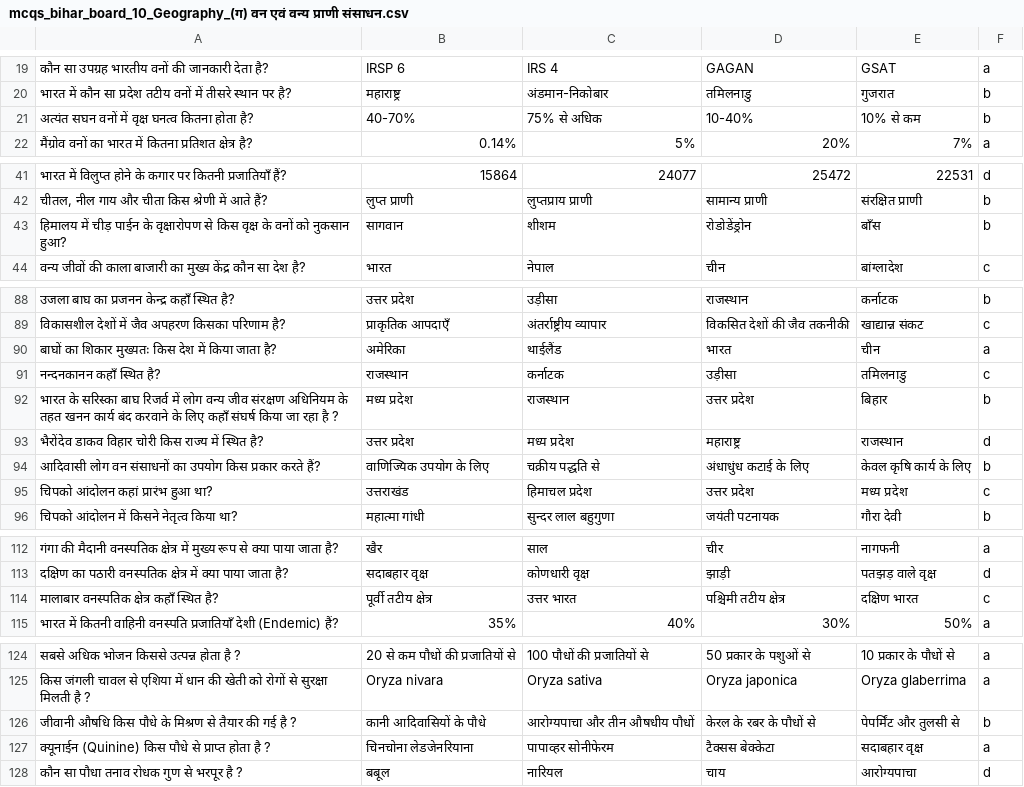
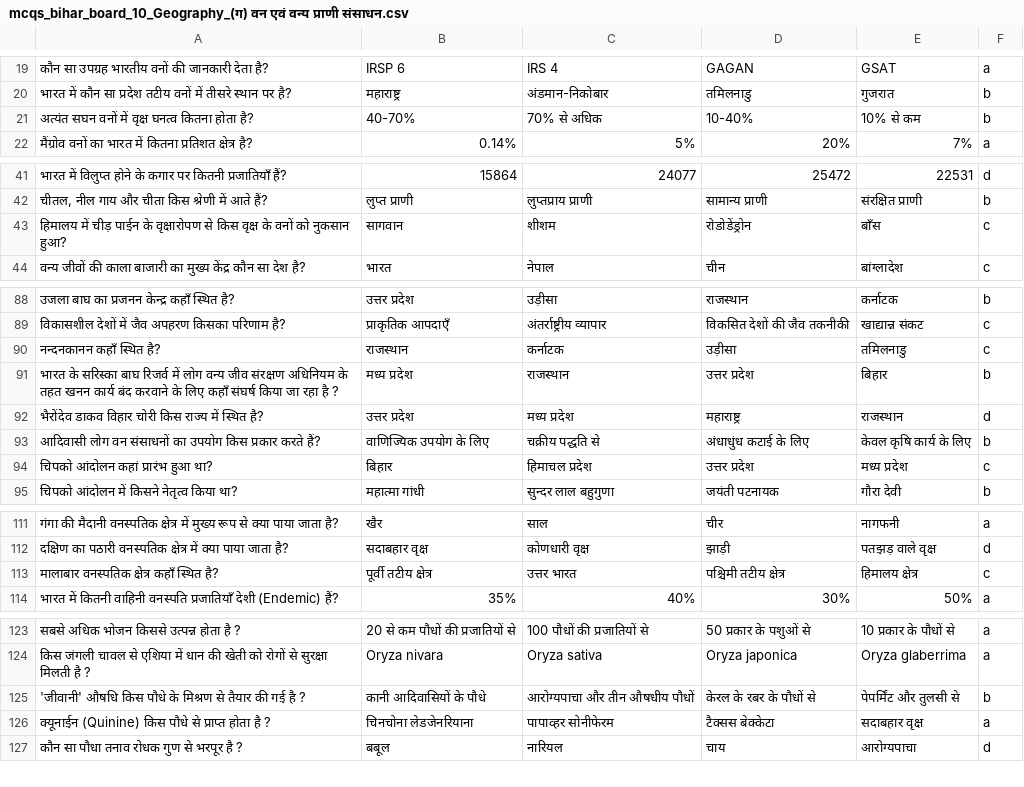
Before and after one commit to Learngupt/learngupt, a CSV file: Contents/MCQs/mcqs_bihar_board_10_Geography_(ग) वन एवं वन्य प्राणी संसाधन.csv, drawn as a sheet; only a part is shown, gaps mark what is left out; removed rows and columns are numbered as before the commit, all else as after; the diff names each change by its address in the sheet, - before the commit and + after, or states it on an @@ line.

```diff
--- a/Contents/MCQs/mcqs_bihar_board_10_Geography_(ग) वन एवं वन्य प्राणी संसाधन.csv
+++ b/Contents/MCQs/mcqs_bihar_board_10_Geography_(ग) वन एवं वन्य प्राणी संसाधन.csv
-C21: 75% से अधिक
+C21: 70% से अधिक
-F43: b
+F43: c
-row 90: बाघों का शिकार मुख्यतः किस देश में किया जाता है? | अमेरिका | थाईलैंड | भारत | चीन | a
-B94: उत्तराखंड
+B94: बिहार
-E113: दक्षिण भारत
+E113: हिमालय क्षेत्र
-A125: जीवानी औषधि किस…
+A125: 'जीवानी' औषधि किस…
```
Also changed, not shown: 3 other files.
